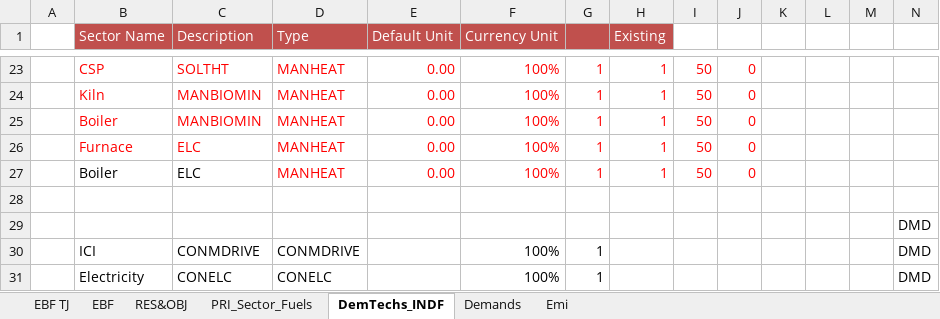
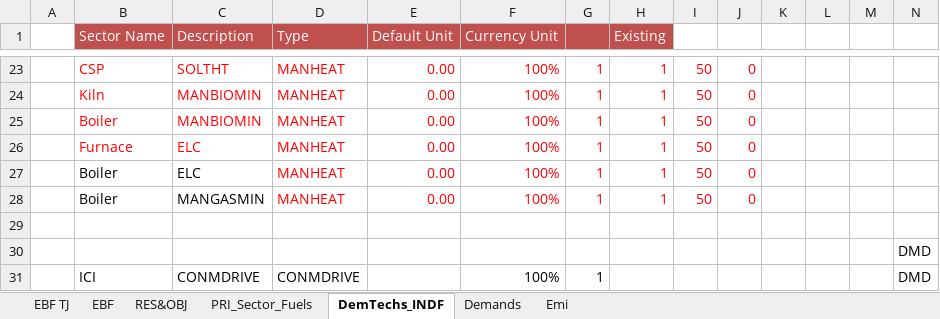
Before and after one commit to Tamenew/INDIND, an Excel workbook: VT_REG_PRI_V01.xlsx, sheet DemTechs_INDF, drawn as a sheet; only a part is shown, gaps mark what is left out; the shorter side is filled out with more unchanged rows; values as stored, in another font and other column widths than the file's, no borders; charts and pictures not drawn; rows hold the shown columns only; the diff names each change by its address in the sheet, - before the commit and + after, or states it on an @@ line.

Commit message:
Update VT_REG_PRI_V01.xlsx
okay

```diff
--- a/VT_REG_PRI_V01.xlsx (sheet DemTechs_INDF)
+++ b/VT_REG_PRI_V01.xlsx (sheet DemTechs_INDF)
+row 28:  | Boiler | MANGASMIN | MANHEAT | 0.00 | 100% | 1 | 1 | 50 | 0
```
Also changed, not shown: charts or pictures.
